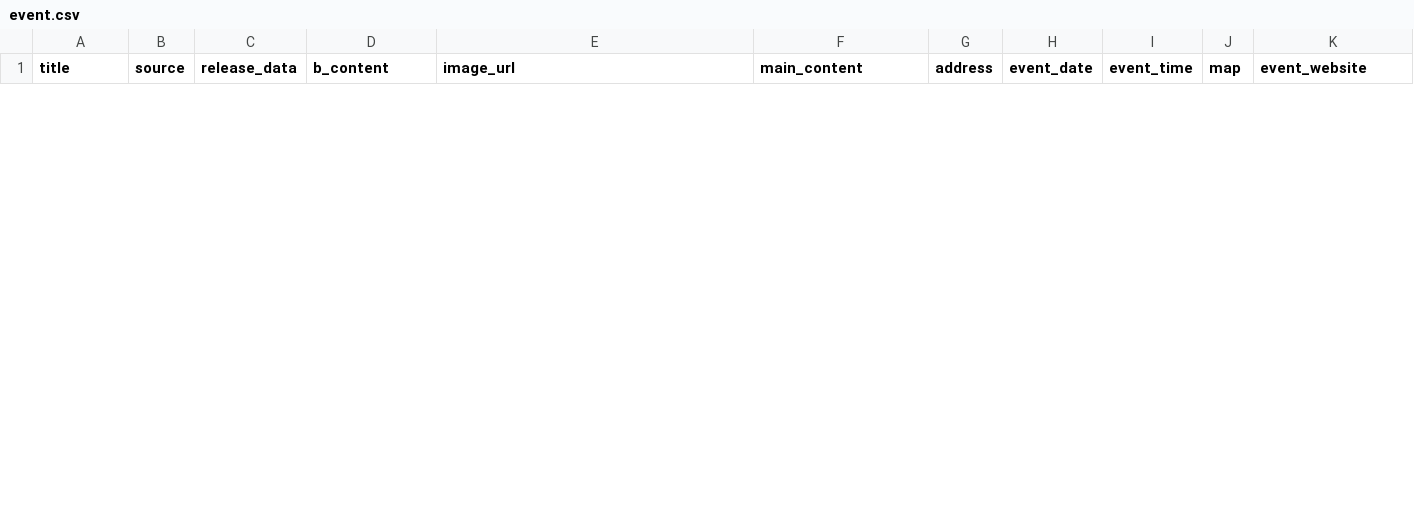
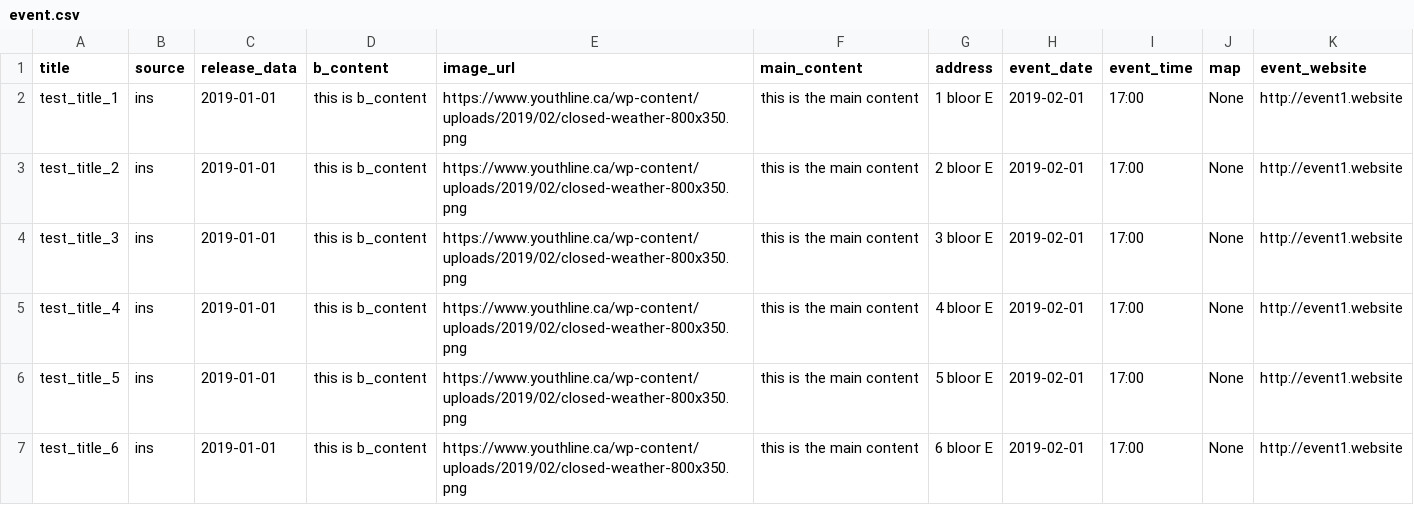
Before and after one commit to zoeShao/An-IOS-App, a CSV file: BackEnd/app/data/event.csv, drawn as a sheet; only a part is shown; the diff covers the shown part only; the diff names each change by its address in the sheet, - before the commit and + after, or states it on an @@ line.

```diff
--- a/BackEnd/app/data/event.csv
+++ b/BackEnd/app/data/event.csv
+row 2: test_title_1 | ins | 2019-01-01 | this is b_content | https://www.youthline.ca/wp-content/uploads/2019/02/closed-weather-800x350.png | this is the main content | 1 bloor E | 2019-02-01 | 17:00 | None | http://event1.website
+row 3: test_title_2 | ins | 2019-01-01 | this is b_content | https://www.youthline.ca/wp-content/uploads/2019/02/closed-weather-800x350.png | this is the main content | 2 bloor E | 2019-02-01 | 17:00 | None | http://event1.website
+row 4: test_title_3 | ins | 2019-01-01 | this is b_content | https://www.youthline.ca/wp-content/uploads/2019/02/closed-weather-800x350.png | this is the main content | 3 bloor E | 2019-02-01 | 17:00 | None | http://event1.website
+row 5: test_title_4 | ins | 2019-01-01 | this is b_content | https://www.youthline.ca/wp-content/uploads/2019/02/closed-weather-800x350.png | this is the main content | 4 bloor E | 2019-02-01 | 17:00 | None | http://event1.website
+row 6: test_title_5 | ins | 2019-01-01 | this is b_content | https://www.youthline.ca/wp-content/uploads/2019/02/closed-weather-800x350.png | this is the main content | 5 bloor E | 2019-02-01 | 17:00 | None | http://event1.website
+row 7: test_title_6 | ins | 2019-01-01 | this is b_content | https://www.youthline.ca/wp-content/uploads/2019/02/closed-weather-800x350.png | this is the main content | 6 bloor E | 2019-02-01 | 17:00 | None | http://event1.website
```
Also changed, not shown: 5 removed rows elsewhere in this file, BackEnd/app/data/home.csv, BackEnd/app/data/res.csv, 25 other files.
